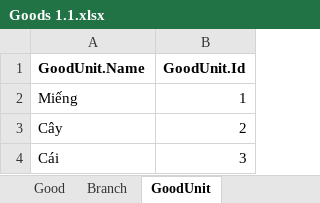
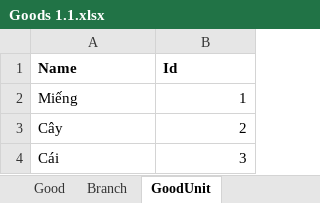
Before and after one commit to truongngoctuan/ctcali01wm, an Excel workbook: DatabaseScript/Goods 1.1.xlsx, sheet GoodUnit, drawn as a sheet; only a part is shown; values as stored, in another font and other column widths than the file's, no borders; removed rows and columns are numbered as before the commit, all else as after; the diff names each change by its address in the sheet, - before the commit and + after, or states it on an @@ line.

```diff
--- a/DatabaseScript/Goods 1.1.xlsx (sheet GoodUnit)
+++ b/DatabaseScript/Goods 1.1.xlsx (sheet GoodUnit)
-row 1: GoodUnit.Name | GoodUnit.Id
+row 1: Name | Id
```
Also changed, not shown: sheet Good, sheet GoodCategory, other sheet tabs, formulas that keep their value, 12 other files.
